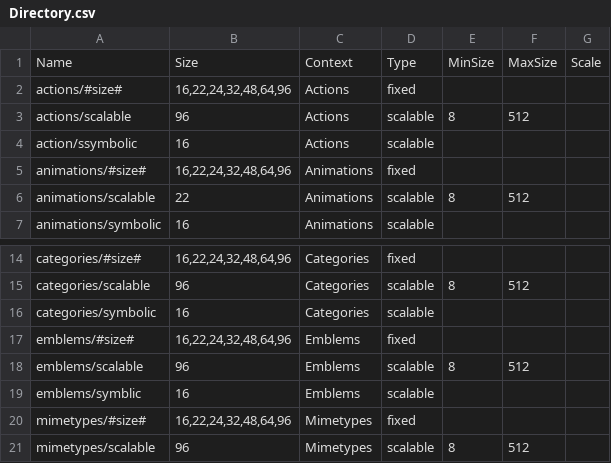
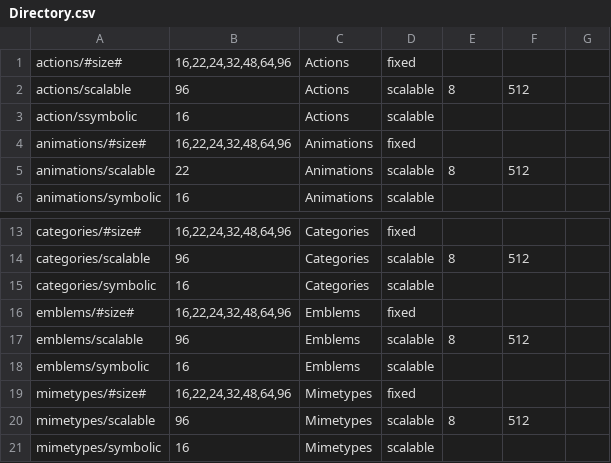
Before and after one commit to winardiaris/tebu-flat-data, a CSV file: Directory.csv, drawn as a sheet; only a part is shown, gaps mark what is left out; the shorter side is filled out with more unchanged rows; removed rows and columns are numbered as before the commit, all else as after; the diff names each change by its address in the sheet, - before the commit and + after, or states it on an @@ line.

Commit message:
update data

```diff
--- a/Directory.csv
+++ b/Directory.csv
-row 1: Name | Size | Context | Type | MinSize | MaxSize | Scale
-A18: emblems/symblic
+A18: emblems/symbolic
```
Also changed, not shown: 3 other files.
